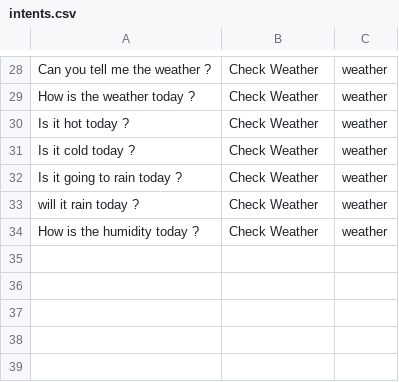
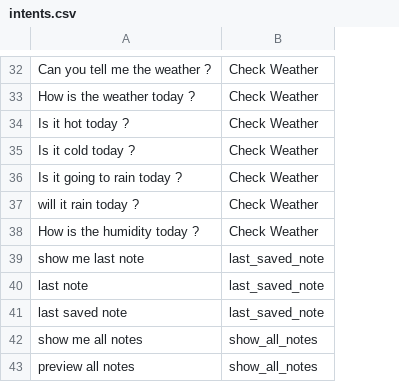
Before and after one commit to theamrzaki/Lina, a CSV file: intents.csv, drawn as a sheet; only a part is shown, gaps mark what is left out; removed rows and columns are numbered as before the commit, all else as after; the diff covers the shown part only; the diff names each change by its address in the sheet, - before the commit and + after, or states it on an @@ line.

```diff
--- a/intents.csv
+++ b/intents.csv
-column C, rows 28-34: all weather
+row 39: show me last note | last_saved_note
+row 40: last note | last_saved_note
+row 41: last saved note | last_saved_note
+row 42: show me all notes | show_all_notes
+row 43: preview all notes | show_all_notes
```
Also changed, not shown: 6 added rows, 2 removed rows and 17 edited cells elsewhere in this file, 4 other files.
